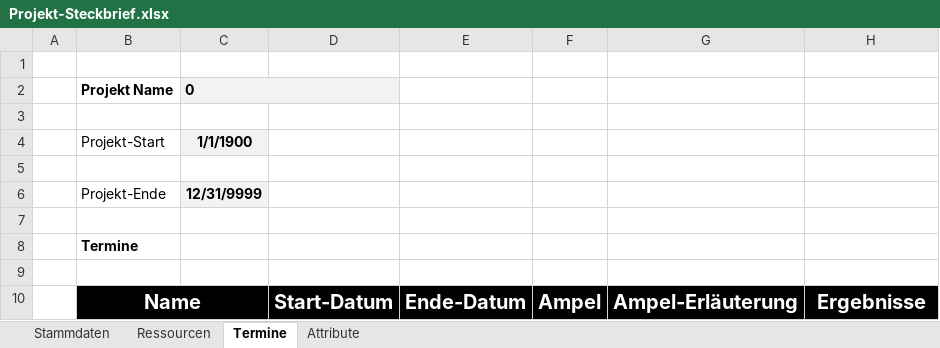
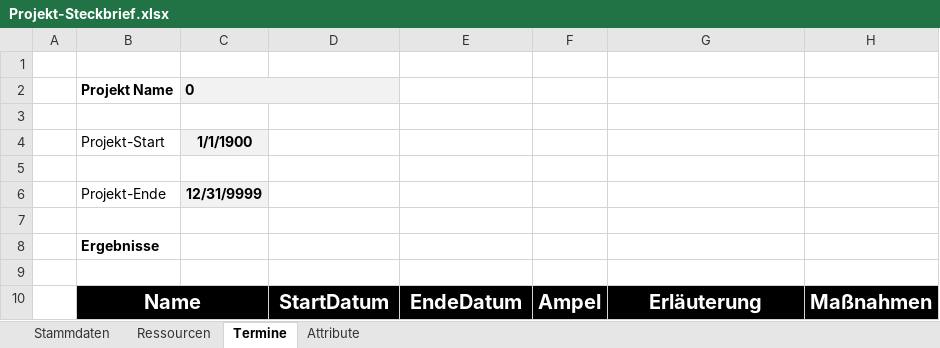
Before and after one commit to visbo-open-source/visbo-projectboard, an Excel workbook: Projectboard/Projectboard/bin/Debug/requirements/Projekt-Steckbrief.xlsx, sheet Termine, drawn as a sheet; values as stored, in another font and other column widths than the file's, no borders; conditional formats not drawn; the diff names each change by its address in the sheet, - before the commit and + after, or states it on an @@ line.

```diff
--- a/Projectboard/Projectboard/bin/Debug/requirements/Projekt-Steckbrief.xlsx (sheet Termine)
+++ b/Projectboard/Projectboard/bin/Debug/requirements/Projekt-Steckbrief.xlsx (sheet Termine)
-B8: Termine
+B8: Ergebnisse
-D10: Start-Datum
+D10: StartDatum
-E10: Ende-Datum
+E10: EndeDatum
-G10: Ampel-Erläuterung
+G10: Erläuterung
-H10: Ergebnisse
+H10: Maßnahmen
```
Also changed, not shown: sheet Ressourcen.
